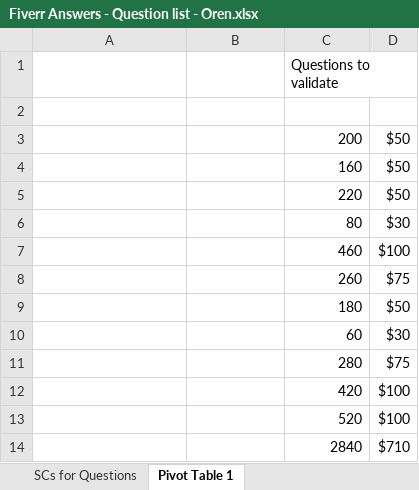
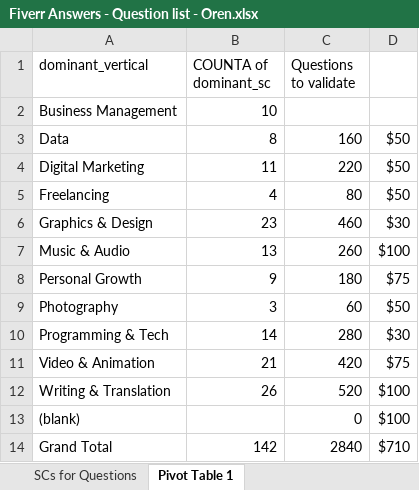
Before and after one commit to pratikgorji/question_generation, an Excel workbook: Fiverr Answers - Question list - Oren.xlsx, sheet Pivot Table 1, drawn as a sheet; values as stored, in another font and other column widths than the file's, no borders; charts and pictures not drawn; removed rows and columns are numbered as before the commit, all else as after; the diff names each change by its address in the sheet, - before the commit and + after, or states it on an @@ line.

Commit message:
Add files via upload

```diff
--- a/Fiverr Answers - Question list - Oren.xlsx (sheet Pivot Table 1)
+++ b/Fiverr Answers - Question list - Oren.xlsx (sheet Pivot Table 1)
-A1: (empty)
+A1: dominant_vertical
-B1: (empty)
+B1: COUNTA of dominant_sc
-row 2: (empty)
+row 2: Business Management | 10
-row 3:  |  | 200 | $50
-A3 (dominant_vertical): (empty)
+A3 (dominant_vertical): Data
-B3 (COUNTA of dominant_sc): (empty)
+B3 (COUNTA of dominant_sc): 8
-A4 (dominant_vertical): (empty)
+A4 (dominant_vertical): Digital Marketing
-B4 (COUNTA of dominant_sc): (empty)
+B4 (COUNTA of dominant_sc): 11
-A5 (dominant_vertical): (empty)
+A5 (dominant_vertical): Freelancing
-B5 (COUNTA of dominant_sc): (empty)
+B5 (COUNTA of dominant_sc): 4
-D5: $30
+D5: $50
-A6 (dominant_vertical): (empty)
+A6 (dominant_vertical): Graphics & Design
-B6 (COUNTA of dominant_sc): (empty)
+B6 (COUNTA of dominant_sc): 23
-D6: $100
+D6: $30
-A7 (dominant_vertical): (empty)
+A7 (dominant_vertical): Music & Audio
-B7 (COUNTA of dominant_sc): (empty)
+B7 (COUNTA of dominant_sc): 13
-D7: $75
+D7: $100
-A8 (dominant_vertical): (empty)
+A8 (dominant_vertical): Personal Growth
-B8 (COUNTA of dominant_sc): (empty)
+B8 (COUNTA of dominant_sc): 9
-D8: $50
+D8: $75
-A9 (dominant_vertical): (empty)
+A9 (dominant_vertical): Photography
-B9 (COUNTA of dominant_sc): (empty)
+B9 (COUNTA of dominant_sc): 3
-D9: $30
+D9: $50
-A10 (dominant_vertical): (empty)
+A10 (dominant_vertical): Programming & Tech
-B10 (COUNTA of dominant_sc): (empty)
+B10 (COUNTA of dominant_sc): 14
-D10: $75
+D10: $30
-A11 (dominant_vertical): (empty)
+A11 (dominant_vertical): Video & Animation
-B11 (COUNTA of dominant_sc): (empty)
+B11 (COUNTA of dominant_sc): 21
-D11: $100
+D11: $75
-A12 (dominant_vertical): (empty)
+A12 (dominant_vertical): Writing & Translation
-B12 (COUNTA of dominant_sc): (empty)
+B12 (COUNTA of dominant_sc): 26
+row 13: (blank) |  | 0 | $100
-A14 (dominant_vertical): (empty)
+A14 (dominant_vertical): Grand Total
-B14 (COUNTA of dominant_sc): (empty)
+B14 (COUNTA of dominant_sc): 142
```
Also changed, not shown: sheet Published Questions - Full, formulas that keep their value, charts or pictures.
